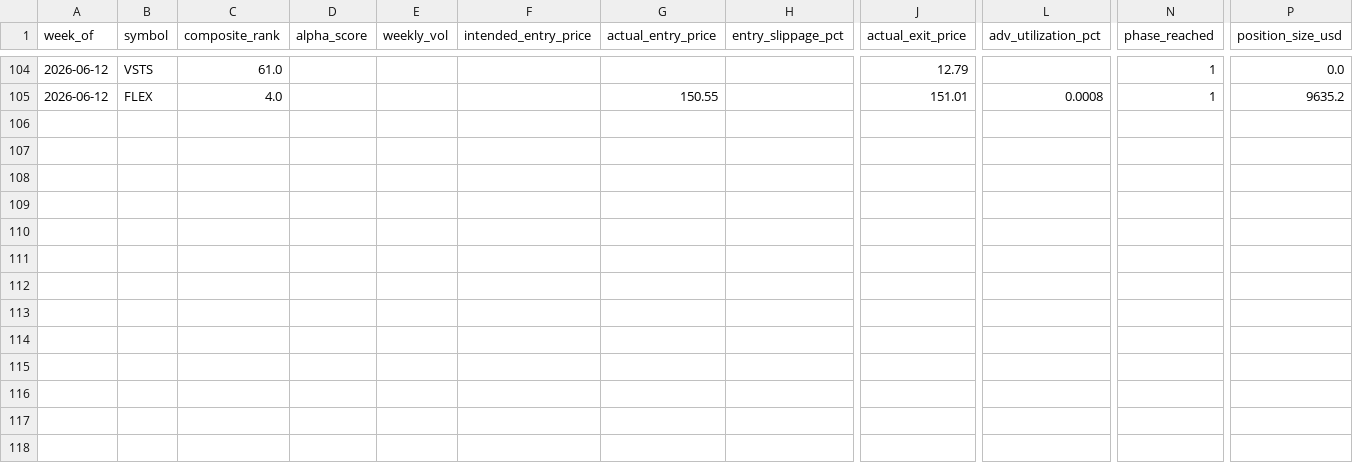
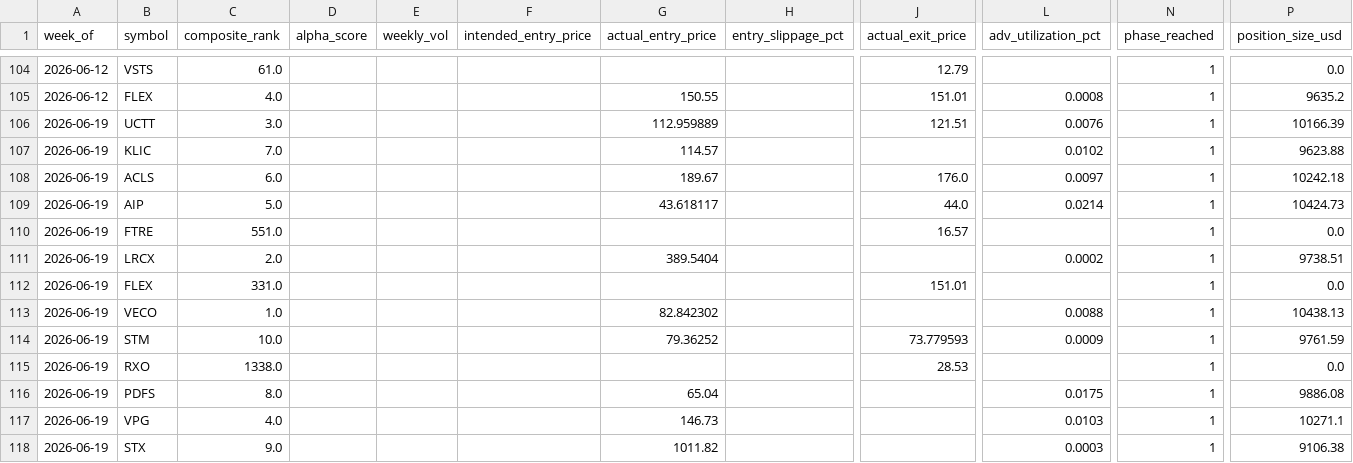
Before and after one commit to connormortoncbtx-sketch/momentum-system, a CSV file: data/execution_log.csv, drawn as a sheet; only a part is shown, gaps mark what is left out; rows hold the shown columns only; the diff names each change by its address in the sheet, - before the commit and + after, or states it on an @@ line.

Commit message:
learning: 2026-06-20 returns collected + weights refined # Refinement - 2026-06-20
**Weeks analyzed:** 37

```diff
--- a/data/execution_log.csv
+++ b/data/execution_log.csv
+row 106: 2026-06-19 | UCTT | 3.0 |  |  |  | 112.959889 |  | 121.51 | 0.0076 | 1 | 10166.39
+row 107: 2026-06-19 | KLIC | 7.0 |  |  |  | 114.57 |  |  | 0.0102 | 1 | 9623.88
+row 108: 2026-06-19 | ACLS | 6.0 |  |  |  | 189.67 |  | 176.0 | 0.0097 | 1 | 10242.18
+row 109: 2026-06-19 | AIP | 5.0 |  |  |  | 43.618117 |  | 44.0 | 0.0214 | 1 | 10424.73
+row 110: 2026-06-19 | FTRE | 551.0 |  |  |  |  |  | 16.57 |  | 1 | 0.0
+row 111: 2026-06-19 | LRCX | 2.0 |  |  |  | 389.5404 |  |  | 0.0002 | 1 | 9738.51
+row 112: 2026-06-19 | FLEX | 331.0 |  |  |  |  |  | 151.01 |  | 1 | 0.0
+row 113: 2026-06-19 | VECO | 1.0 |  |  |  | 82.842302 |  |  | 0.0088 | 1 | 10438.13
+row 114: 2026-06-19 | STM | 10.0 |  |  |  | 79.36252 |  | 73.779593 | 0.0009 | 1 | 9761.59
+row 115: 2026-06-19 | RXO | 1338.0 |  |  |  |  |  | 28.53 |  | 1 | 0.0
+row 116: 2026-06-19 | PDFS | 8.0 |  |  |  | 65.04 |  |  | 0.0175 | 1 | 9886.08
+row 117: 2026-06-19 | VPG | 4.0 |  |  |  | 146.73 |  |  | 0.0103 | 1 | 10271.1
+row 118: 2026-06-19 | STX | 9.0 |  |  |  | 1011.82 |  |  | 0.0003 | 1 | 9106.38
```
Also changed, not shown: 6 other files.
